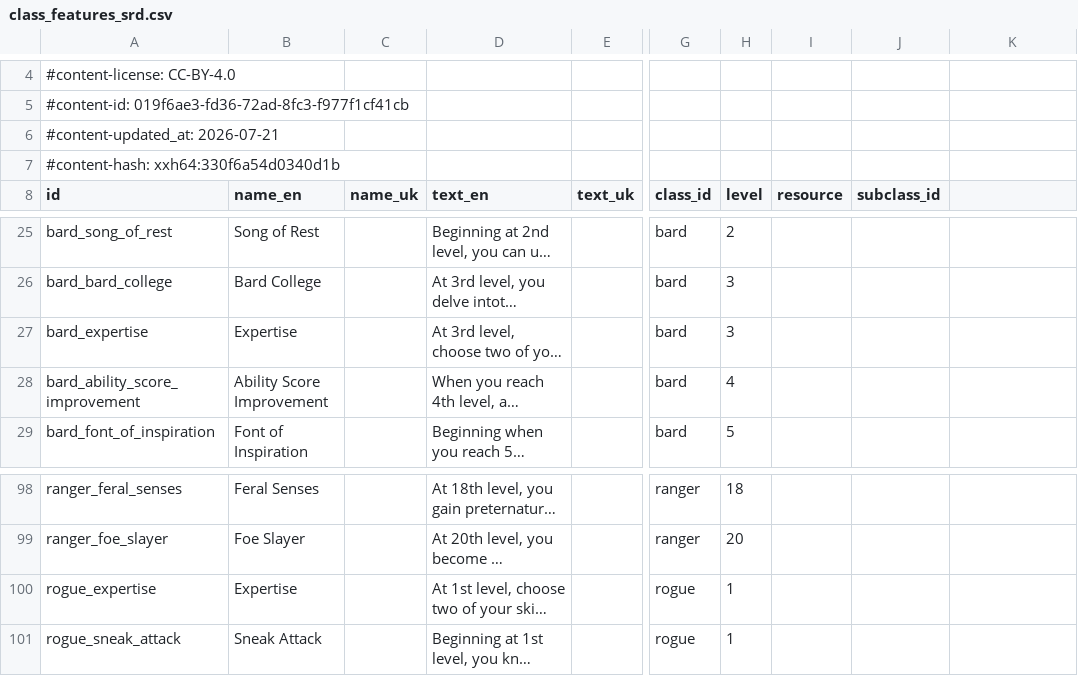
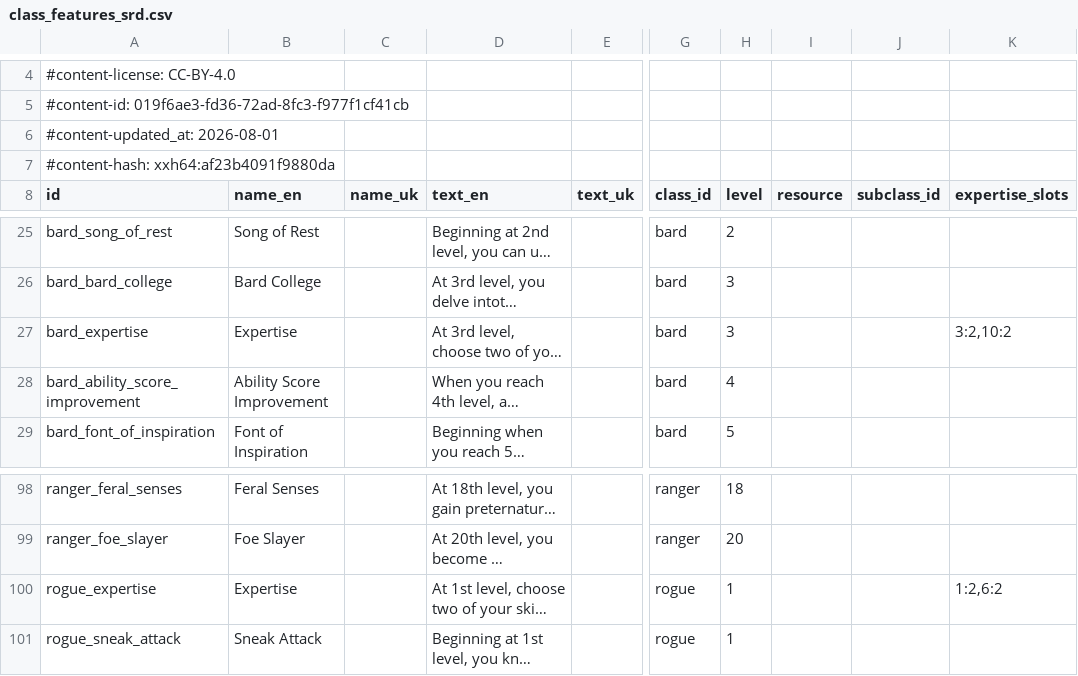
Before and after one commit to FernDragonborn/charnik, a CSV file: content/srd-2014/class_features_srd.csv, drawn as a sheet; only a part is shown, gaps mark what is left out; long unchanged cells end in …; the diff names each change by its address in the sheet, - before the commit and + after, or states it on an @@ line.

```diff
--- a/content/srd-2014/class_features_srd.csv
+++ b/content/srd-2014/class_features_srd.csv
-A6 (id): #content-updated_at: 2026-07-21
+A6 (id): #content-updated_at: 2026-08-01
-A7 (id): #content-hash: xxh64:330f6a54d0340d1b
+A7 (id): #content-hash: xxh64:af23b4091f9880da
-K8: (empty)
+K8: expertise_slots
-K27 (expertise_slots): (empty)
+K27 (expertise_slots): 3:2,10:2
-K100 (expertise_slots): (empty)
+K100 (expertise_slots): 1:2,6:2
```
Also changed, not shown: content/srd-2024/class_features_srd.csv, 11 other files.
